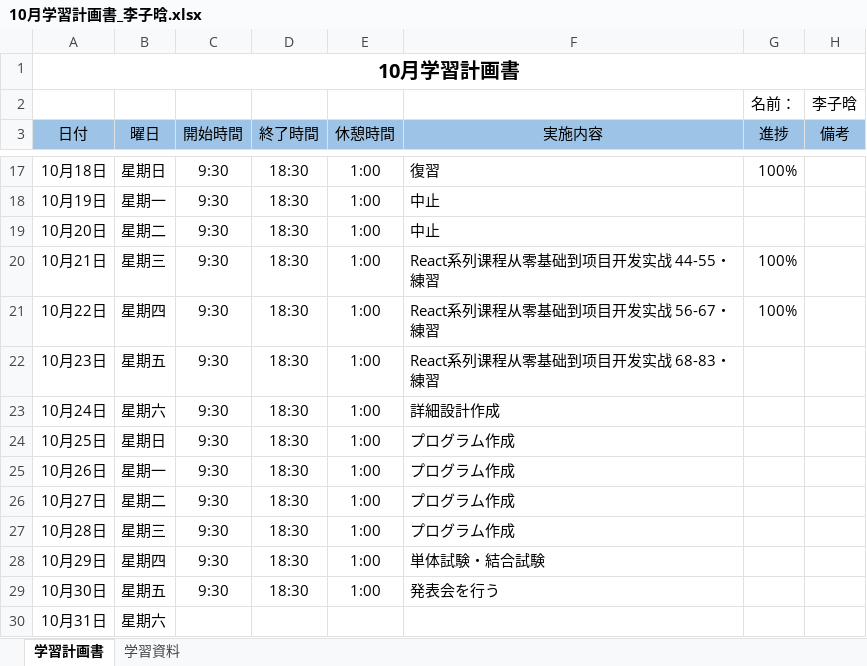
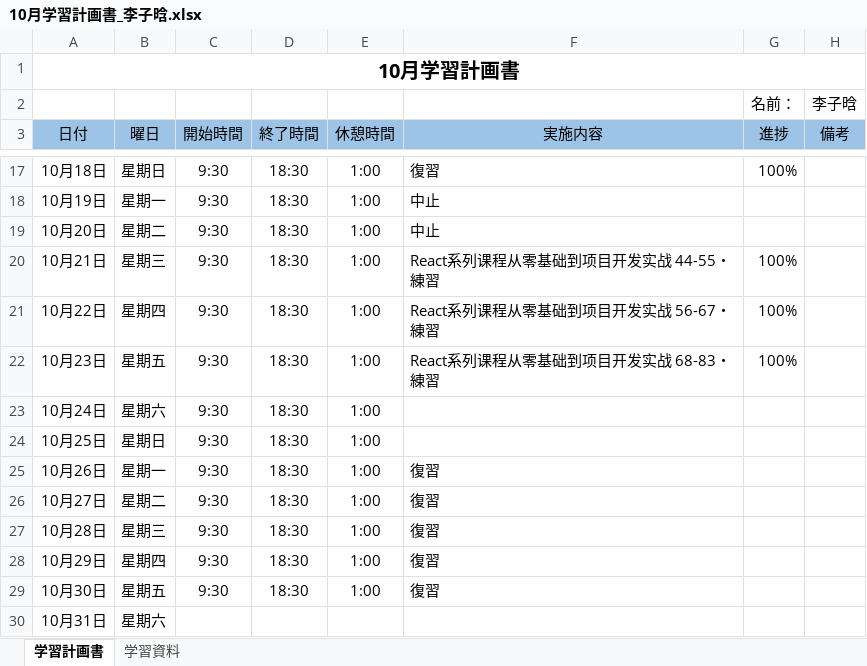
Before and after one commit to lzh840723/October_study, an Excel workbook: 進捗/10月学習計画書_李子晗.xlsx, sheet 学習計画書, drawn as a sheet; only a part is shown, gaps mark what is left out; values as stored, in another font and other column widths than the file's, no borders; the diff names each change by its address in the sheet, - before the commit and + after, or states it on an @@ line.

Commit message:
Update 10月学習計画書_李子晗.xlsx

```diff
--- a/進捗/10月学習計画書_李子晗.xlsx (sheet 学習計画書)
+++ b/進捗/10月学習計画書_李子晗.xlsx (sheet 学習計画書)
-G22 (進捗): (empty)
+G22 (進捗): 100%
-F23 (実施内容): 詳細設計作成
+F23 (実施内容): (empty)
-F24 (実施内容): プログラム作成
+F24 (実施内容): (empty)
-F25:F27 (実施内容): プログラム作成
+F25:F27 (実施内容): 復習
-F28 (実施内容): 単体試験・結合試験
+F28 (実施内容): 復習
-F29 (実施内容): 発表会を行う
+F29 (実施内容): 復習
```
